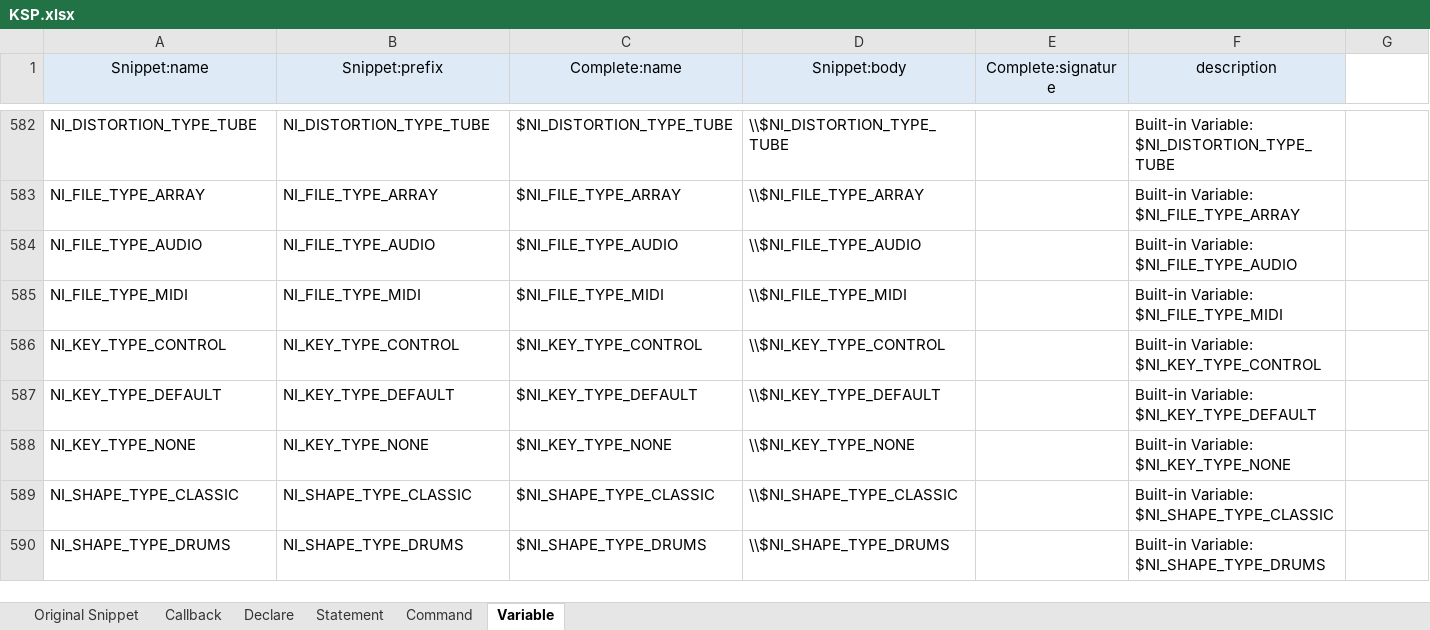
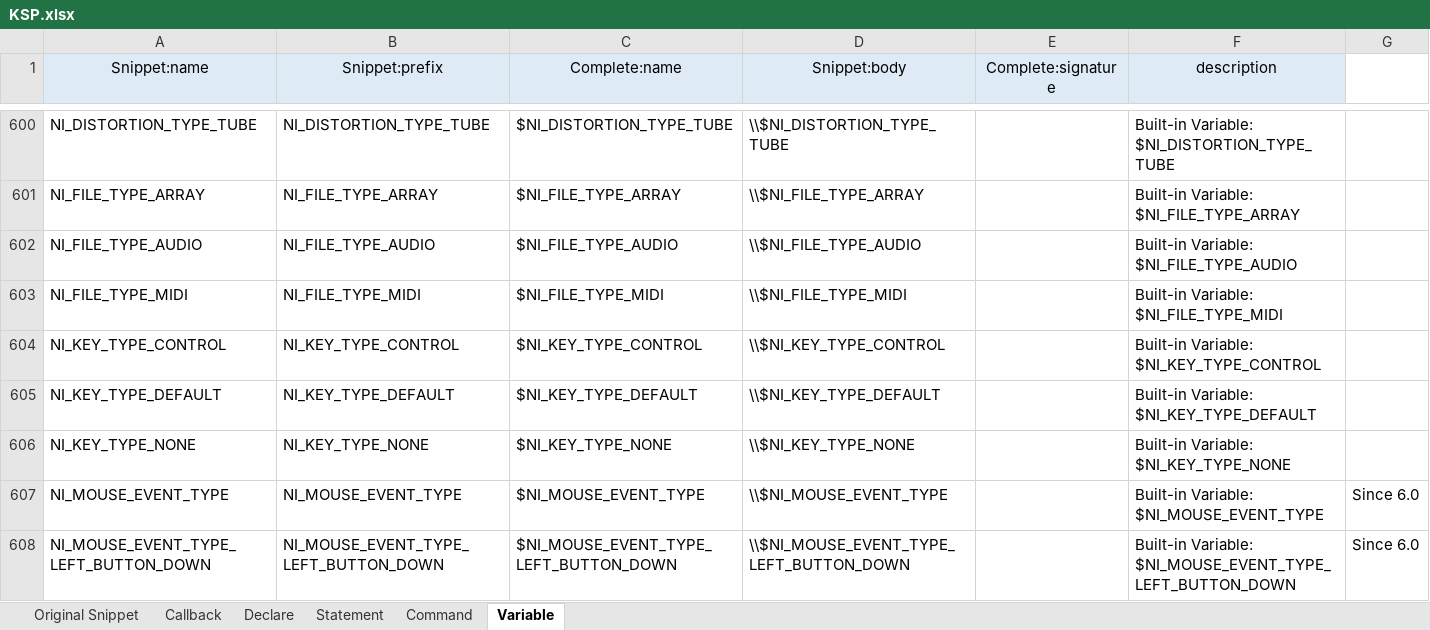
Before and after one commit to r-koubou/vscode-ksp, an Excel workbook: data/KSP.xlsx, sheet Variable, drawn as a sheet; only a part is shown, gaps mark what is left out; the shorter side is filled out with more unchanged rows; values as stored, in another font and other column widths than the file's, no borders; the diff covers the shown part only; the diff names each change by its address in the sheet, - before the commit and + after, or states it on an @@ line.

Commit message:
19. ENGINE PARAMETER VARIABLES の直前まで目視で確認完了

```diff
--- a/data/KSP.xlsx (sheet Variable)
+++ b/data/KSP.xlsx (sheet Variable)
+row 607: NI_MOUSE_EVENT_TYPE | NI_MOUSE_EVENT_TYPE | $NI_MOUSE_EVENT_TYPE | \\$NI_MOUSE_EVENT_TYPE |  | Built-in Variable: $NI_MOUSE_EVENT_TYPE | Since 6.0
+row 608: NI_MOUSE_EVENT_TYPE_LEFT_BUTTON_DOWN | NI_MOUSE_EVENT_TYPE_LEFT_BUTTON_DOWN | $NI_MOUSE_EVENT_TYPE_LEFT_BUTTON_DOWN | \\$NI_MOUSE_EVENT_TYPE_LEFT_BUTTON_DOWN |  | Built-in Variable: $NI_MOUSE_EVENT_TYPE_LEFT_BUTTON_DOWN | Since 6.0
```
Also changed, not shown: 20 added rows, 1 moved row and 1 edited cell elsewhere in this sheet, formulas that keep their value, 1 other file.
